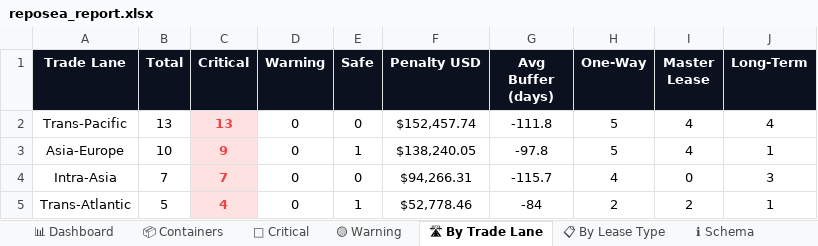
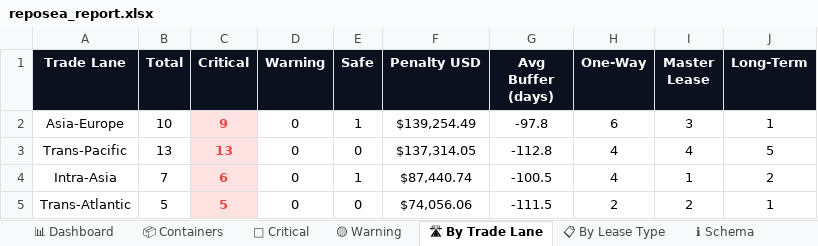
Before and after one commit to rahulmistry18/-Reposea_container_optimizer, an Excel workbook: data/exports/reposea_report.xlsx, sheet 🛣 By Trade Lane, drawn as a sheet; values as stored, in another font and other column widths than the file's, no borders; charts and pictures not drawn; removed rows and columns are numbered as before the commit, all else as after; the diff names each change by its address in the sheet, - before the commit and + after, or states it on an @@ line.

```diff
--- a/data/exports/reposea_report.xlsx (sheet 🛣 By Trade Lane)
+++ b/data/exports/reposea_report.xlsx (sheet 🛣 By Trade Lane)
-row 2: Trans-Pacific | 13 | 13 | 0 | 0 | $152,457.74 | -111.8 | 5 | 4 | 4
-F2 (Penalty USD): $138,240.05
+F2 (Penalty USD): $139,254.49
-H2 (One-Way): 5
+H2 (One-Way): 6
-I2 (Master Lease): 4
+I2 (Master Lease): 3
+row 3: Trans-Pacific | 13 | 13 | 0 | 0 | $137,314.05 | -112.8 | 4 | 4 | 5
-C4 (Critical): 7
+C4 (Critical): 6
-E4 (Safe): 0
+E4 (Safe): 1
-F4 (Penalty USD): $94,266.31
+F4 (Penalty USD): $87,440.74
-G4 (Avg Buffer (days)): -115.7
+G4 (Avg Buffer (days)): -100.5
-I4 (Master Lease): 0
+I4 (Master Lease): 1
-J4 (Long-Term): 3
+J4 (Long-Term): 2
-C5 (Critical): 4
+C5 (Critical): 5
-E5 (Safe): 1
+E5 (Safe): 0
-F5 (Penalty USD): $52,778.46
+F5 (Penalty USD): $74,056.06
-G5 (Avg Buffer (days)): -84
+G5 (Avg Buffer (days)): -111.5
```
Also changed, not shown: sheet 📦 Containers, sheet 🔴 Critical, sheet 📊 Dashboard, sheet 📋 By Lease Type, 7 other files.
